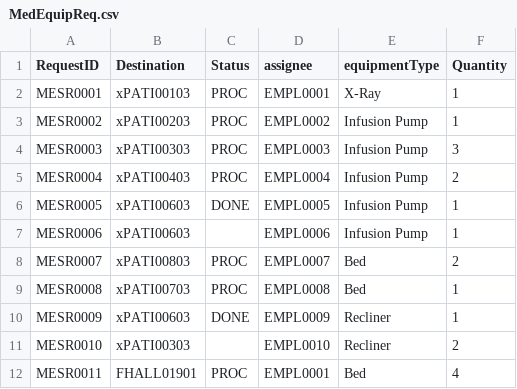
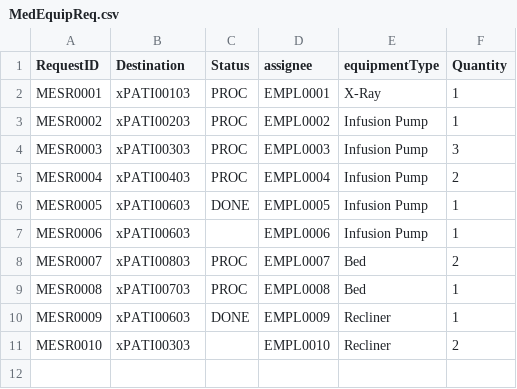
Before and after one commit to nadavk2002/CS3733-D22-Team-X-Prototype-1, a CSV file: MedEquipReq.csv, drawn as a sheet; the diff names each change by its address in the sheet, - before the commit and + after, or states it on an @@ line.

```diff
--- a/MedEquipReq.csv
+++ b/MedEquipReq.csv
-row 12: MESR0011 | FHALL01901 | PROC | EMPL0001 | Bed | 4
```
Also changed, not shown: GiftDeliveryRequests.csv, LabServiceRequests.csv, 39 other files.
